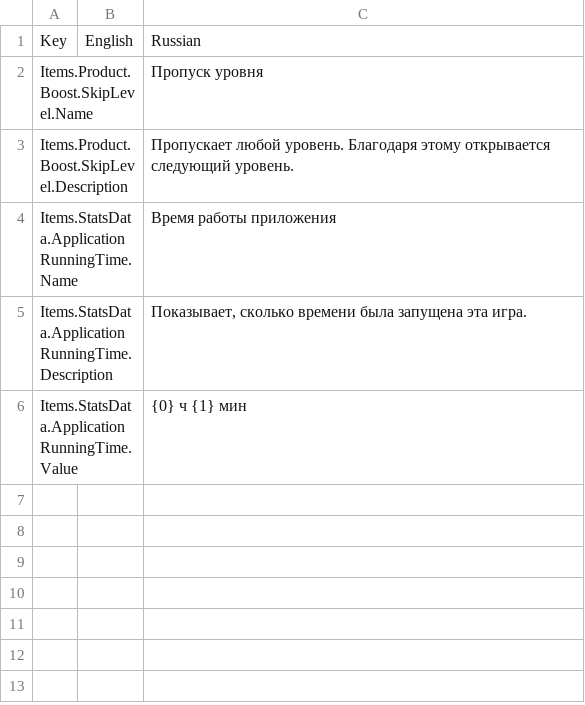
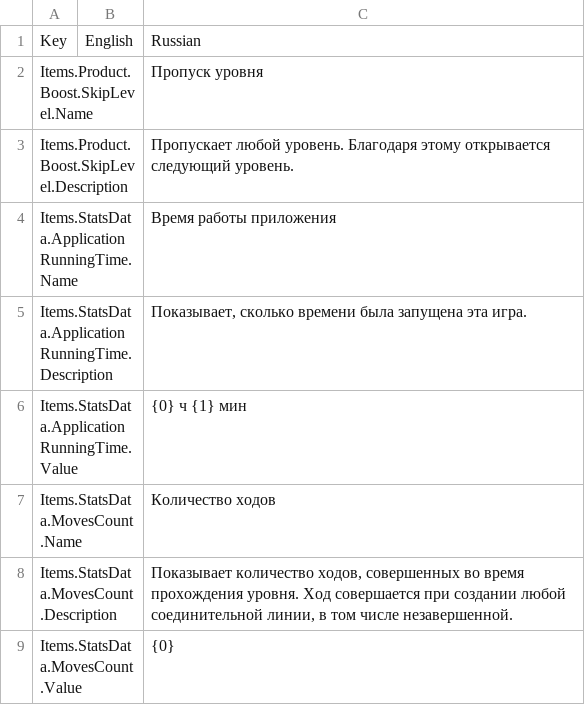
Before and after one commit to gslprod/Connect-It-game, a CSV file: Assets/Resources/Localization/Items.csv, drawn as a sheet; the diff names each change by its address in the sheet, - before the commit and + after, or states it on an @@ line.

Commit message:
Add scores & coins calculations, moves count stats, TotalEarnedCoins to save data

```diff
--- a/Assets/Resources/Localization/Items.csv
+++ b/Assets/Resources/Localization/Items.csv
+row 7: Items.StatsData.MovesCount.Name |  | Количество ходов
+row 8: Items.StatsData.MovesCount.Description |  | Показывает количество ходов, совершенных во время прохождения уровня. Ход совершается при создании любой соединительной линии, в том числе незавершенной.
+row 9: Items.StatsData.MovesCount.Value |  | {0}
```
Also changed, not shown: 38 other files.
